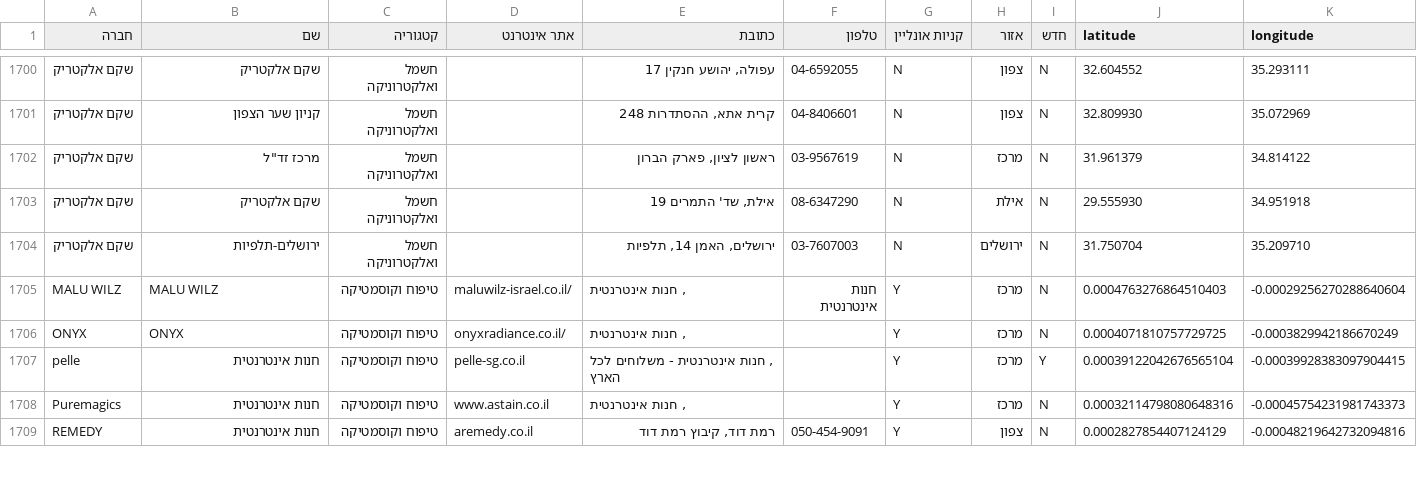
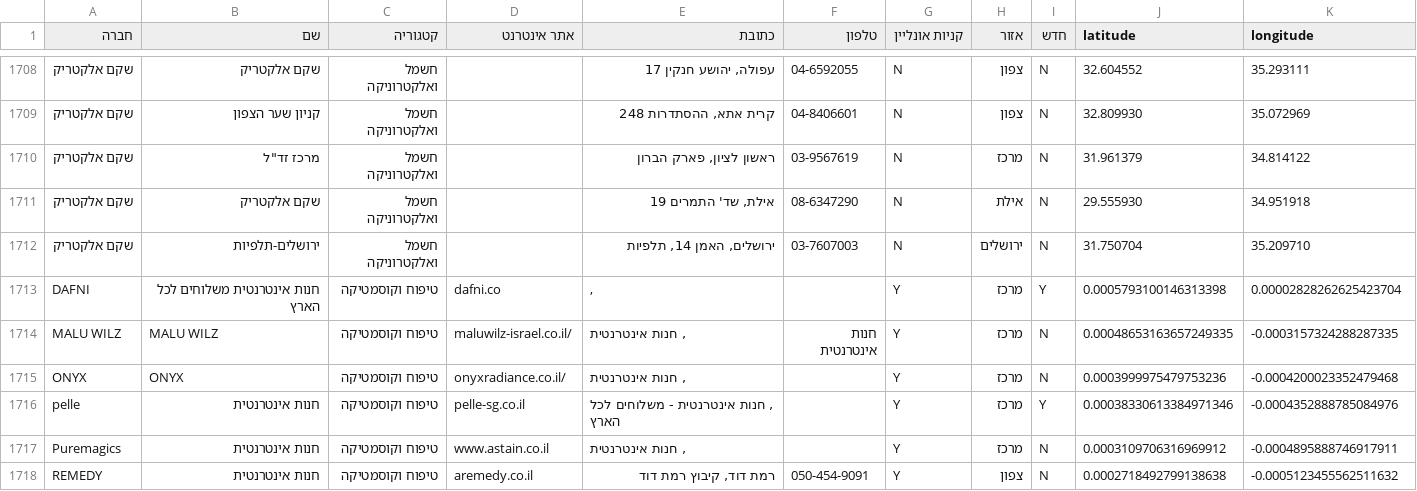
Before and after one commit to Shahar-Y/hvrDB, a CSV file: output/mcc1.csv, drawn as a sheet; only a part is shown, gaps mark what is left out; addresses are those after the commit; the diff covers the shown part only; the diff names each change by its address in the sheet, - before the commit and + after, or states it on an @@ line.

```diff
--- a/output/mcc1.csv
+++ b/output/mcc1.csv
+row 1713: DAFNI | חנות אינטרנטית משלוחים לכל הארץ | טיפוח וקוסמטיקה | dafni.co | , |  | Y | מרכז | Y | 0.0005793100146313398 | 0.00002828262625423704
-J1714 (latitude): 0.0004763276864510403
+J1714 (latitude): 0.00048653163657249335
-K1714 (longitude): -0.00029256270288640604
+K1714 (longitude): -0.0003157324288287335
-J1715 (latitude): 0.0004071810757729725
+J1715 (latitude): 0.0003999975479753236
-K1715 (longitude): -0.0003829942186670249
+K1715 (longitude): -0.0004200023352479468
-J1716 (latitude): 0.00039122042676565104
+J1716 (latitude): 0.00038330613384971346
-K1716 (longitude): -0.00039928383097904415
+K1716 (longitude): -0.0004352888785084976
-J1717 (latitude): 0.00032114798080648316
+J1717 (latitude): 0.0003109706316969912
-K1717 (longitude): -0.00045754231981743373
+K1717 (longitude): -0.0004895888746917911
-J1718 (latitude): 0.0002827854407124129
+J1718 (latitude): 0.0002718492799138638
-K1718 (longitude): -0.00048219642732094816
+K1718 (longitude): -0.0005123455562511632
```
Also changed, not shown: 8 added rows and 46 edited cells elsewhere in this file, 9 other files.
